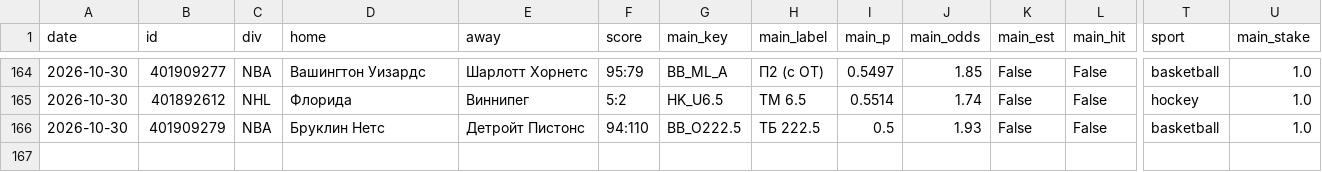
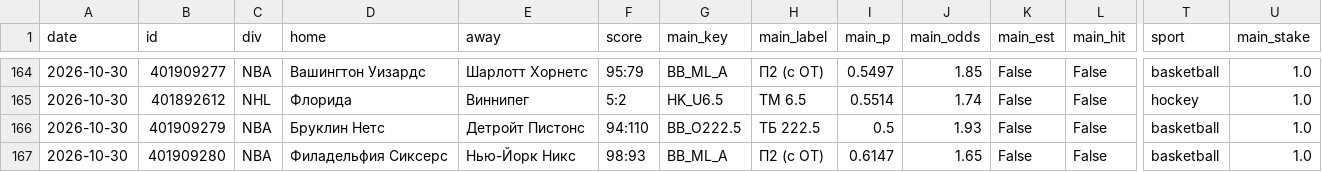
Before and after one commit to horoooos/betbot, a CSV file: data/results.csv, drawn as a sheet; only a part is shown, gaps mark what is left out; rows hold the shown columns only; the diff names each change by its address in the sheet, - before the commit and + after, or states it on an @@ line.

```diff
--- a/data/results.csv
+++ b/data/results.csv
+row 167: 2026-10-30 | 401909280 | NBA | Филадельфия Сиксерс | Нью-Йорк Никс | 98:93 | BB_ML_A | П2 (с ОТ) | 0.6147 | 1.65 | False | False | basketball | 1.0
```
Also changed, not shown: 4 other files.
